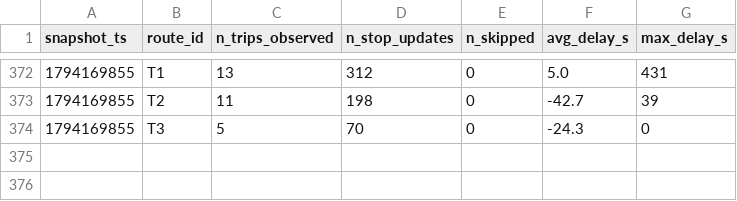
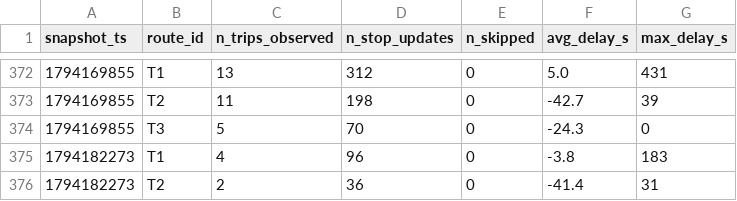
Before and after one commit to taharachedi/smart-mobility-lemans, a CSV file: data/history/route_delays_2026-11.csv, drawn as a sheet; only a part is shown, gaps mark what is left out; the diff names each change by its address in the sheet, - before the commit and + after, or states it on an @@ line.

```diff
--- a/data/history/route_delays_2026-11.csv
+++ b/data/history/route_delays_2026-11.csv
+row 375: 1794182273 | T1 | 4 | 96 | 0 | -3.8 | 183
+row 376: 1794182273 | T2 | 2 | 36 | 0 | -41.4 | 31
```
Also changed, not shown: 1 other file.
